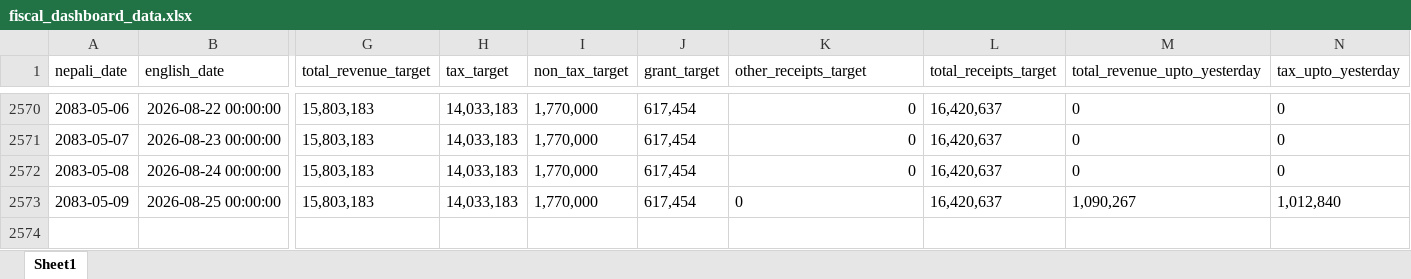
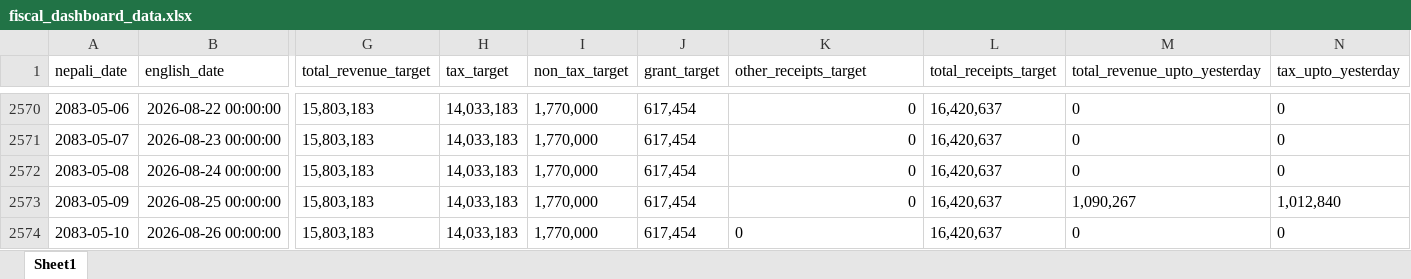
Before and after one commit to rimalumesh/fiscal_foresting, an Excel workbook: fiscal_dashboard_data.xlsx, sheet Sheet1, drawn as a sheet; only a part is shown, gaps mark what is left out; values as stored, in another font and other column widths than the file's, no borders; rows hold the shown columns only; the diff names each change by its address in the sheet, - before the commit and + after, or states it on an @@ line.

```diff
--- a/fiscal_dashboard_data.xlsx (sheet Sheet1)
+++ b/fiscal_dashboard_data.xlsx (sheet Sheet1)
-K2573 alignment: left
+K2573 alignment: right
+row 2574: 2083-05-10 | 2026-08-26 00:00:00 | 15,803,183 | 14,033,183 | 1,770,000 | 617,454 | 0 | 16,420,637 | 0 | 0
```
